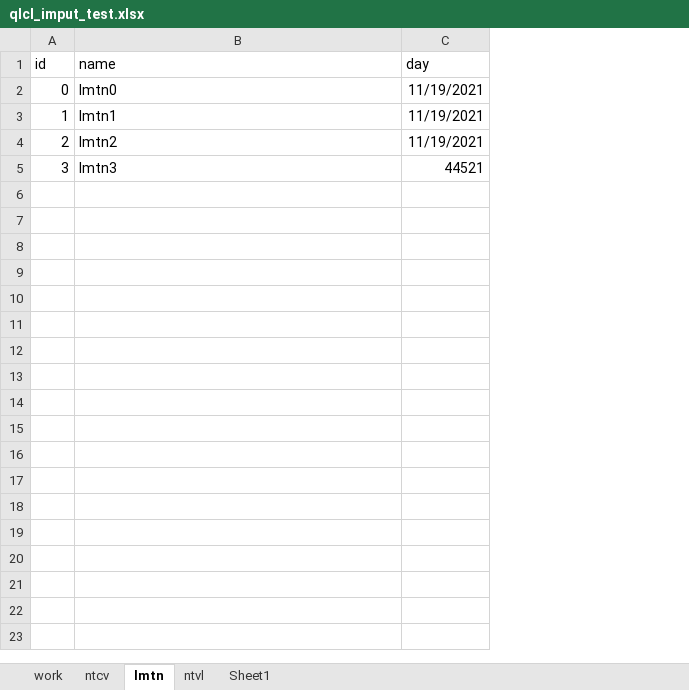
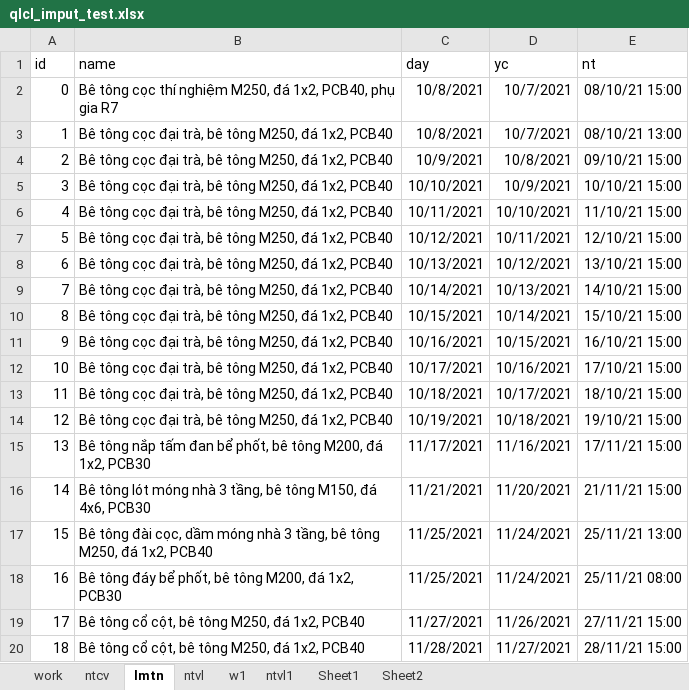
Before and after one commit to TrinhQuanVN/qlcl_project, an Excel workbook: qlcl_imput_test.xlsx, sheet lmtn, drawn as a sheet; only a part is shown; values as stored, in another font and other column widths than the file's, no borders; the diff covers the shown part only; the diff names each change by its address in the sheet, - before the commit and + after, or states it on an @@ line.

```diff
--- a/qlcl_imput_test.xlsx (sheet lmtn)
+++ b/qlcl_imput_test.xlsx (sheet lmtn)
+sheet tab: w1
+sheet tab: ntvl1
+sheet tab: Sheet2
+column D (yc), rows 2-5: 10/7/2021 | 10/7/2021 | 10/8/2021 | 10/9/2021
+column E (nt), rows 2-5: 08/10/21 15:00 | 08/10/21 13:00 | 09/10/21 15:00 | 10/10/21 15:00
-B2 (name): lmtn0
+B2 (name): Bê tông cọc thí nghiệm M250, đá 1x2, PCB40, phụ gia R7
-C2:C3 (day): 11/19/2021
+C2:C3 (day): 10/8/2021
-B3 (name): lmtn1
+B3 (name): Bê tông cọc đại trà, bê tông M250, đá 1x2, PCB40
-B4 (name): lmtn2
+B4 (name): Bê tông cọc đại trà, bê tông M250, đá 1x2, PCB40
-C4 (day): 11/19/2021
+C4 (day): 10/9/2021
-B5 (name): lmtn3
+B5 (name): Bê tông cọc đại trà, bê tông M250, đá 1x2, PCB40
-C5 (day): 44521
+C5 (day): 10/10/2021
+row 6: 4 | Bê tông cọc đại trà, bê tông M250, đá 1x2, PCB40 | 10/11/2021 | 10/10/2021 | 11/10/21 15:00
+row 7: 5 | Bê tông cọc đại trà, bê tông M250, đá 1x2, PCB40 | 10/12/2021 | 10/11/2021 | 12/10/21 15:00
+row 8: 6 | Bê tông cọc đại trà, bê tông M250, đá 1x2, PCB40 | 10/13/2021 | 10/12/2021 | 13/10/21 15:00
+row 9: 7 | Bê tông cọc đại trà, bê tông M250, đá 1x2, PCB40 | 10/14/2021 | 10/13/2021 | 14/10/21 15:00
+row 10: 8 | Bê tông cọc đại trà, bê tông M250, đá 1x2, PCB40 | 10/15/2021 | 10/14/2021 | 15/10/21 15:00
+row 11: 9 | Bê tông cọc đại trà, bê tông M250, đá 1x2, PCB40 | 10/16/2021 | 10/15/2021 | 16/10/21 15:00
+row 12: 10 | Bê tông cọc đại trà, bê tông M250, đá 1x2, PCB40 | 10/17/2021 | 10/16/2021 | 17/10/21 15:00
+row 13: 11 | Bê tông cọc đại trà, bê tông M250, đá 1x2, PCB40 | 10/18/2021 | 10/17/2021 | 18/10/21 15:00
+row 14: 12 | Bê tông cọc đại trà, bê tông M250, đá 1x2, PCB40 | 10/19/2021 | 10/18/2021 | 19/10/21 15:00
+row 15: 13 | Bê tông nắp tấm đan bể phốt, bê tông M200, đá 1x2, PCB30 | 11/17/2021 | 11/16/2021 | 17/11/21 15:00
+row 16: 14 | Bê tông lót móng nhà 3 tầng, bê tông M150, đá 4x6, PCB30 | 11/21/2021 | 11/20/2021 | 21/11/21 15:00
+row 17: 15 | Bê tông đài cọc, dầm móng nhà 3 tầng, bê tông M250, đá 1x2, PCB40 | 11/25/2021 | 11/24/2021 | 25/11/21 13:00
+row 18: 16 | Bê tông đáy bể phốt, bê tông M200, đá 1x2, PCB30 | 11/25/2021 | 11/24/2021 | 25/11/21 08:00
+row 19: 17 | Bê tông cổ cột, bê tông M250, đá 1x2, PCB40 | 11/27/2021 | 11/26/2021 | 27/11/21 15:00
+row 20: 18 | Bê tông cổ cột, bê tông M250, đá 1x2, PCB40 | 11/28/2021 | 11/27/2021 | 28/11/21 15:00
```
Also changed, not shown: 35 added rows elsewhere in this sheet, sheet work, sheet ntcv, sheet ntvl, sheet Sheet1, nktc.xlsx, 5 other files.
